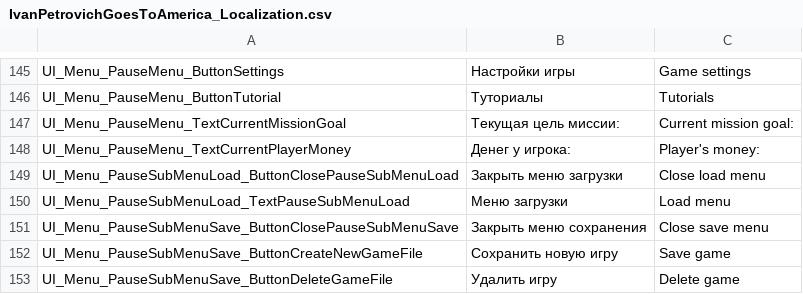
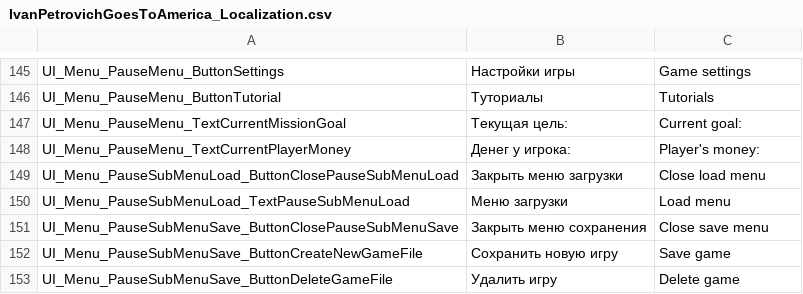
Before and after one commit to PanichMark/IvanPetrovichGoesToAmerica_Unity, a CSV file: Assets/Resources/IvanPetrovichGoesToAmerica_Localization.csv, drawn as a sheet; only a part is shown, gaps mark what is left out.

Commit message:
Mission Goal now shows in HUD upon new mission goal on upon GameplayScene Load

```diff
--- a/Assets/Resources/IvanPetrovichGoesToAmerica_Localization.csv
+++ b/Assets/Resources/IvanPetrovichGoesToAmerica_Localization.csv
@@ -146,3 +146,3 @@ UI_Menu_PauseMenu_ButtonSettings,Настройки игры,Game settings
 UI_Menu_PauseMenu_ButtonTutorial,Туториалы,Tutorials
-UI_Menu_PauseMenu_TextCurrentMissionGoal,Текущая цель миссии:,Current mission goal:
+UI_Menu_PauseMenu_TextCurrentMissionGoal,Текущая цель:,Current goal:
 UI_Menu_PauseMenu_TextCurrentPlayerMoney,Денег у игрока:,Player's money:
```
Also changed, not shown: 36 other files.
